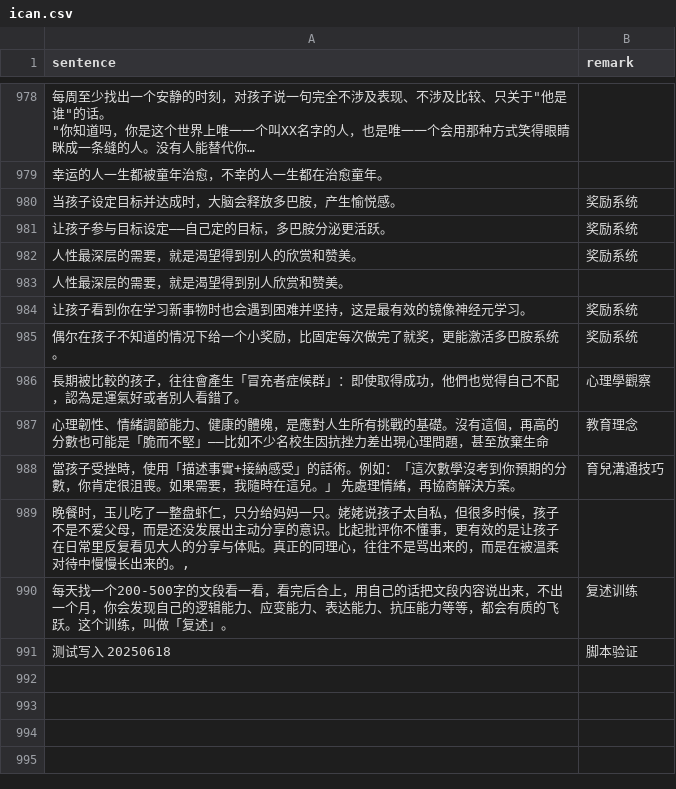
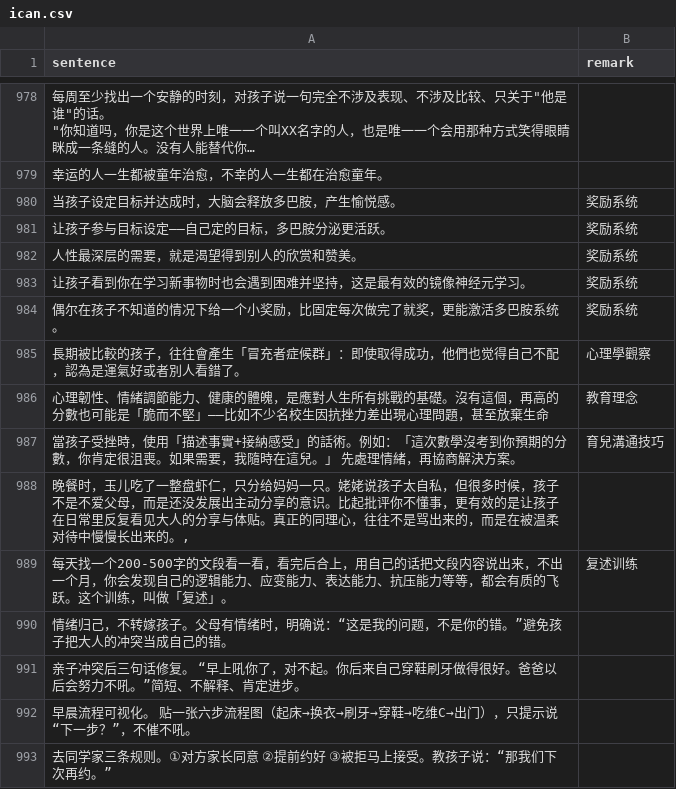
Before and after one commit to HenryLoveMiller/ja, a CSV file: ican.csv, drawn as a sheet; only a part is shown, gaps mark what is left out; long unchanged cells end in …; removed rows and columns are numbered as before the commit, all else as after; the diff names each change by its address in the sheet, - before the commit and + after, or states it on an @@ line.

Commit message:
Update ican.csv

```diff
--- a/ican.csv
+++ b/ican.csv
-row 983: 人性最深层的需要，就是渴望得到别人欣赏和赞美。
-row 991: 测试写入 20250618 | 脚本验证
+row 990: 情绪归己，不转嫁孩子。父母有情绪时，明确说：“这是我的问题，不是你的错。”避免孩子把大人的冲突当成自己的错。
+row 991: 亲子冲突后三句话修复。 “早上吼你了，对不起。你后来自己穿鞋刷牙做得很好。爸爸以后会努力不吼。”简短、不解释、肯定进步。
+row 992: 早晨流程可视化。 贴一张六步流程图（起床→换衣→刷牙→穿鞋→吃维C→出门），只提示说“下一步？”，不催不吼。
+row 993: 去同学家三条规则。①对方家长同意 ②提前约好 ③被拒马上接受。教孩子说：“那我们下次再约。”
```
